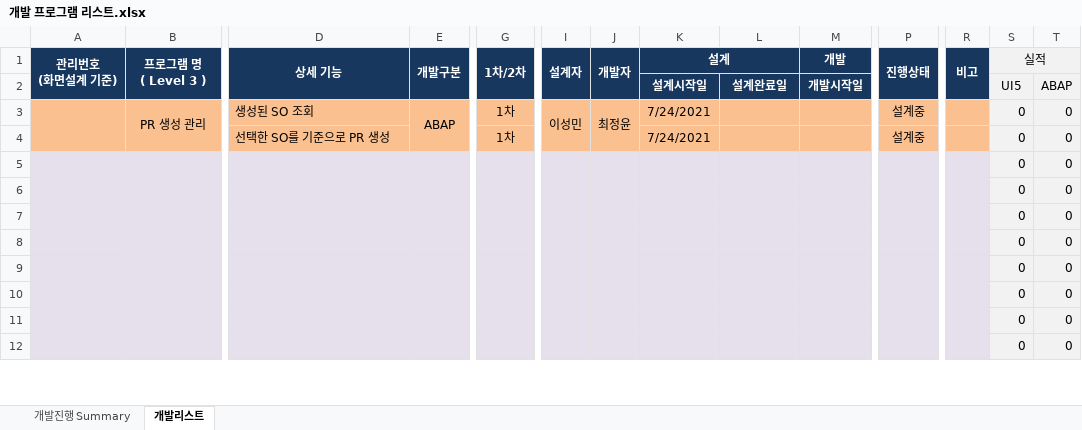
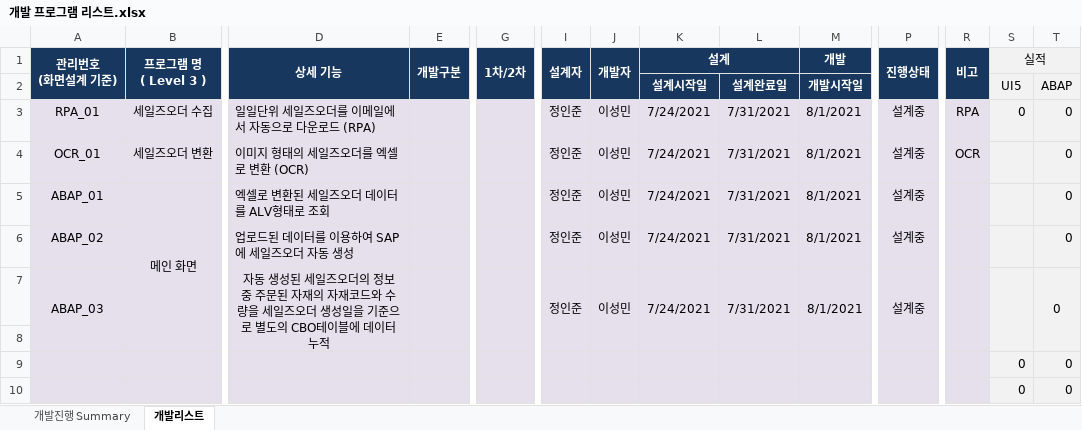
Before and after one commit to naniboy0923/SAP_Project, an Excel workbook: Document/개발 프로그램 리스트.xlsx, sheet 개발리스트, drawn as a sheet; only a part is shown, gaps mark what is left out; values as stored, in another font and other column widths than the file's, no borders; removed rows and columns are numbered as before the commit, all else as after; rows hold the shown columns only; the diff names each change by its address in the sheet, - before the commit and + after, or states it on an @@ line.

Commit message:
Add files via upload

```diff
--- a/Document/개발 프로그램 리스트.xlsx (sheet 개발리스트)
+++ b/Document/개발 프로그램 리스트.xlsx (sheet 개발리스트)
-row 3:  | PR 생성 관리 | 생성된 SO 조회 | ABAP | 1차 | 이성민 | 최정윤 | 7/24/2021 |  |  | 설계중 |  | 0 | 0
-row 4:  |  | 선택한 SO를 기준으로 PR 생성 |  | 1차 |  |  | 7/24/2021 |  |  | 설계중 |  | 0 | 0
-row 5:  |  |  |  |  |  |  |  |  |  |  |  | 0 | 0
-row 6:  |  |  |  |  |  |  |  |  |  |  |  | 0 | 0
-row 7:  |  |  |  |  |  |  |  |  |  |  |  | 0 | 0
-row 8:  |  |  |  |  |  |  |  |  |  |  |  | 0 | 0
-row 9:  |  |  |  |  |  |  |  |  |  |  |  | 0 | 0
+row 3: RPA_01 | 세일즈오더 수집 | 일일단위 세일즈오더를 이메일에서 자동으로 다운로드 (RPA) |  |  | 정인준 | 이성민 | 7/24/2021 | 7/31/2021 | 8/1/2021 | 설계중 | RPA | 0 | 0
+row 4: OCR_01 | 세일즈오더 변환 | 이미지 형태의 세일즈오더를 엑셀로 변환 (OCR) |  |  | 정인준 | 이성민 | 7/24/2021 | 7/31/2021 | 8/1/2021 | 설계중 | OCR |  | 0
+row 5: ABAP_01 | 메인 화면 | 엑셀로 변환된 세일즈오더 데이터를 ALV형태로 조회 |  |  | 정인준 | 이성민 | 7/24/2021 | 7/31/2021 | 8/1/2021 | 설계중 |  |  | 0
+row 6: ABAP_02 |  | 업로드된 데이터를 이용하여 SAP에 세일즈오더 자동 생성 |  |  | 정인준 | 이성민 | 7/24/2021 | 7/31/2021 | 8/1/2021 | 설계중 |  |  | 0
+row 7: ABAP_03 |  | 자동 생성된 세일즈오더의 정보 중 주문된 자재의 자재코드와 수량을 세일즈오더 생성일을 기준으로 별도의 CBO테이블에 데이터 누적 |  |  | 정인준 | 이성민 | 7/24/2021 | 7/31/2021 | 8/1/2021 | 설계중 |  |  | 0
-row 8:  |  |  |  |  |  |  |  |  |  |  |  | 0 | 0
+row 8: (empty)
```
Also changed, not shown: sheet 개발진행 Summary, formulas that keep their value.
